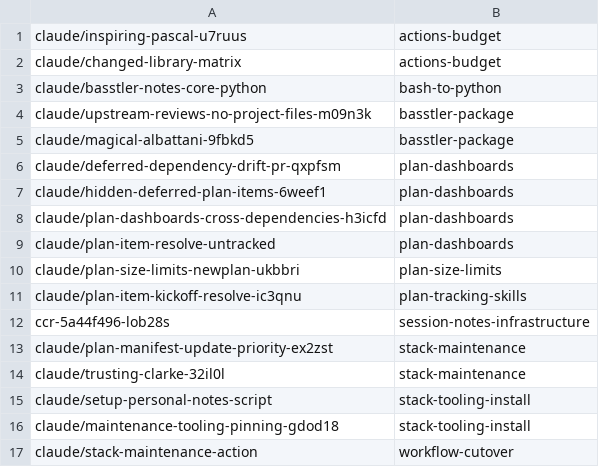
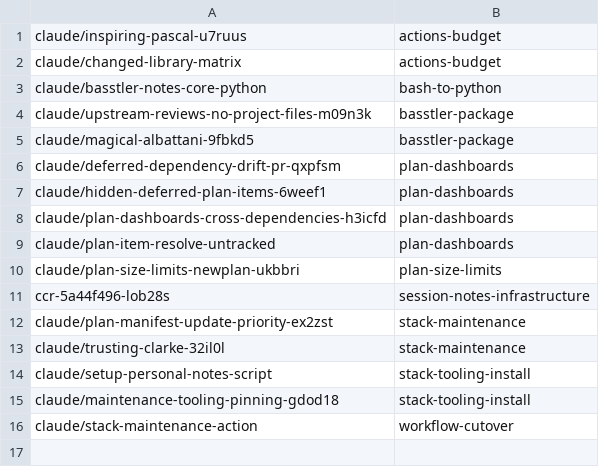
Before and after one commit to AbdelrhmanBassiouny/basstler, a TSV file: .claude/personal/plans/_generated/branch-index.tsv, drawn as a sheet.

Commit message:
Update plan manifest for plan-tracking-skills

```diff
--- a/.claude/personal/plans/_generated/branch-index.tsv
+++ b/.claude/personal/plans/_generated/branch-index.tsv
@@ -10,3 +10,2 @@ claude/plan-item-resolve-untracked	plan-dashboards
 claude/plan-size-limits-newplan-ukbbri	plan-size-limits
-claude/plan-item-kickoff-resolve-ic3qnu	plan-tracking-skills
 ccr-5a44f496-lob28s	session-notes-infrastructure
```
Also changed, not shown: 1 other file.
